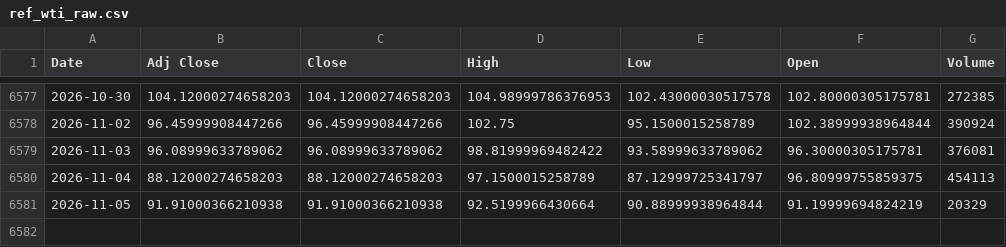
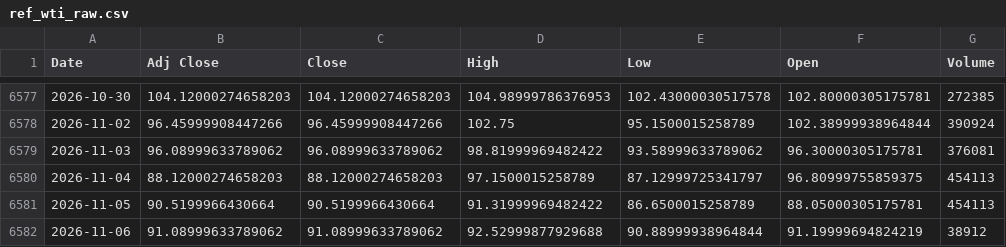
Before and after one commit to jini-bot/soxx-data, a CSV file: ref_wti_raw.csv, drawn as a sheet; only a part is shown, gaps mark what is left out.

```diff
--- a/ref_wti_raw.csv
+++ b/ref_wti_raw.csv
@@ -6580,2 +6580,3 @@
 2026-11-04,88.12000274658203,88.12000274658203,97.1500015258789,87.12999725341797,96.80999755859375,454113
-2026-11-05,91.91000366210938,91.91000366210938,92.5199966430664,90.88999938964844,91.19999694824219,20329
+2026-11-05,90.5199966430664,90.5199966430664,91.31999969482422,86.6500015258789,88.05000305175781,454113
+2026-11-06,91.08999633789062,91.08999633789062,92.52999877929688,90.88999938964844,91.19999694824219,38912
```
Also changed, not shown: extra_000660_raw.csv, extra_005930_raw.csv, 24 other files.
